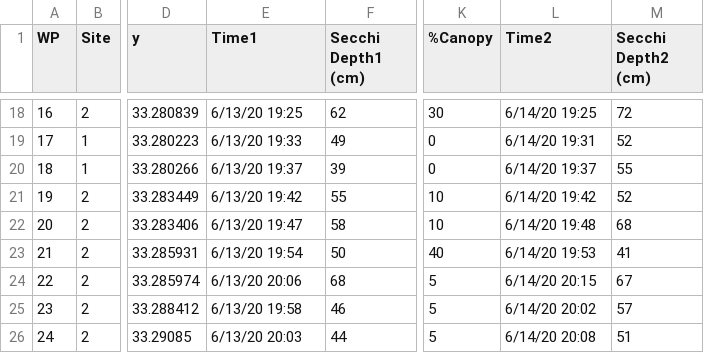
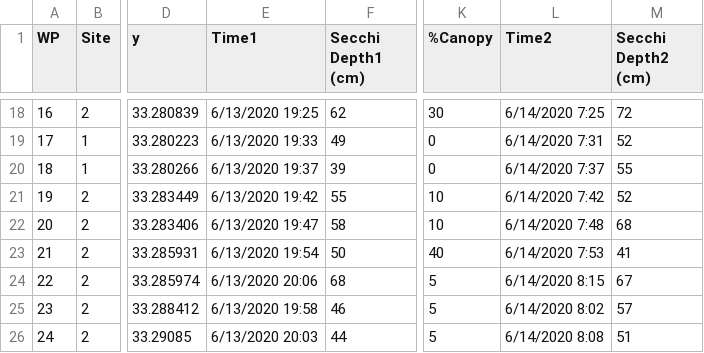
Before and after one commit to mcolvin/Bluff-Lake-Project, a CSV file: _analysis/DO-Sampling/_dat/Data/DO_Map_June13_14_2020.csv, drawn as a sheet; only a part is shown, gaps mark what is left out; the diff covers the shown part only; the diff names each change by its address in the sheet, - before the commit and + after, or states it on an @@ line.

```diff
--- a/_analysis/DO-Sampling/_dat/Data/DO_Map_June13_14_2020.csv
+++ b/_analysis/DO-Sampling/_dat/Data/DO_Map_June13_14_2020.csv
-E18 (Time1): 6/13/20 19:25
+E18 (Time1): 6/13/2020 19:25
-L18 (Time2): 6/14/20 19:25
+L18 (Time2): 6/14/2020 7:25
-E19 (Time1): 6/13/20 19:33
+E19 (Time1): 6/13/2020 19:33
-L19 (Time2): 6/14/20 19:31
+L19 (Time2): 6/14/2020 7:31
-E20 (Time1): 6/13/20 19:37
+E20 (Time1): 6/13/2020 19:37
-L20 (Time2): 6/14/20 19:37
+L20 (Time2): 6/14/2020 7:37
-E21 (Time1): 6/13/20 19:42
+E21 (Time1): 6/13/2020 19:42
-L21 (Time2): 6/14/20 19:42
+L21 (Time2): 6/14/2020 7:42
-E22 (Time1): 6/13/20 19:47
+E22 (Time1): 6/13/2020 19:47
-L22 (Time2): 6/14/20 19:48
+L22 (Time2): 6/14/2020 7:48
-E23 (Time1): 6/13/20 19:54
+E23 (Time1): 6/13/2020 19:54
-L23 (Time2): 6/14/20 19:53
+L23 (Time2): 6/14/2020 7:53
-E24 (Time1): 6/13/20 20:06
+E24 (Time1): 6/13/2020 20:06
-L24 (Time2): 6/14/20 20:15
+L24 (Time2): 6/14/2020 8:15
-E25 (Time1): 6/13/20 19:58
+E25 (Time1): 6/13/2020 19:58
-L25 (Time2): 6/14/20 20:02
+L25 (Time2): 6/14/2020 8:02
-E26 (Time1): 6/13/20 20:03
+E26 (Time1): 6/13/2020 20:03
-L26 (Time2): 6/14/20 20:08
+L26 (Time2): 6/14/2020 8:08
```
Also changed, not shown: 32 edited cells elsewhere in this file, 45 other files.
